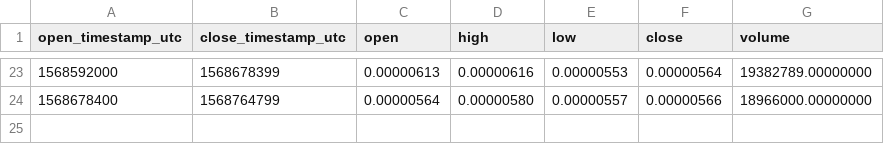
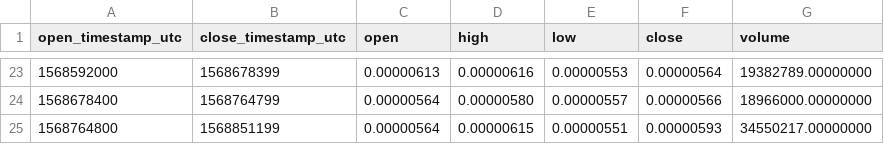
Before and after one commit to cryptobigbro/binance-PERLBTC, a CSV file: binance-PERLBTC-1d.csv, drawn as a sheet; only a part is shown, gaps mark what is left out.

```diff
--- a/binance-PERLBTC-1d.csv
+++ b/binance-PERLBTC-1d.csv
@@ -24 +24,2 @@ open_timestamp_utc,close_timestamp_utc,open,high,low,close,volume
 1568678400,1568764799,0.00000564,0.00000580,0.00000557,0.00000566,18966000.00000000
+1568764800,1568851199,0.00000564,0.00000615,0.00000551,0.00000593,34550217.00000000
```
Also changed, not shown: binance-PERLBTC-1h.csv, binance-PERLBTC-1w.csv, 1 other file.
